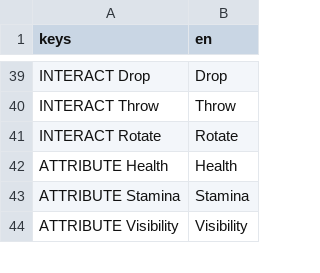
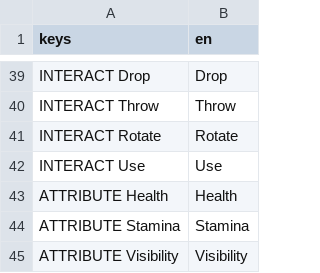
Before and after one commit to janisl/rpg-core, a CSV file: localization/strings.csv, drawn as a sheet; only a part is shown, gaps mark what is left out.

Commit message:
Extended pickup interaction component.

```diff
--- a/localization/strings.csv
+++ b/localization/strings.csv
@@ -41,2 +41,3 @@ INTERACT Throw,Throw
 INTERACT Rotate,Rotate
+INTERACT Use,Use
 ATTRIBUTE Health,Health
```
Also changed, not shown: 13 other files.
